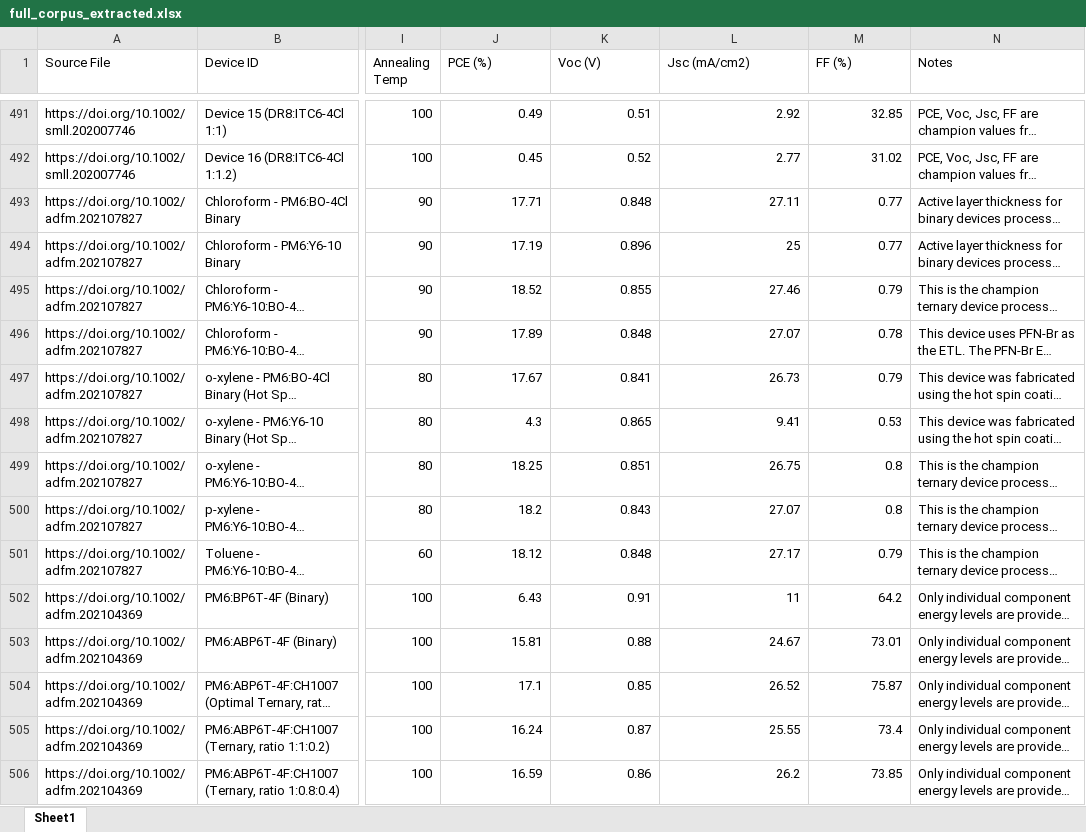
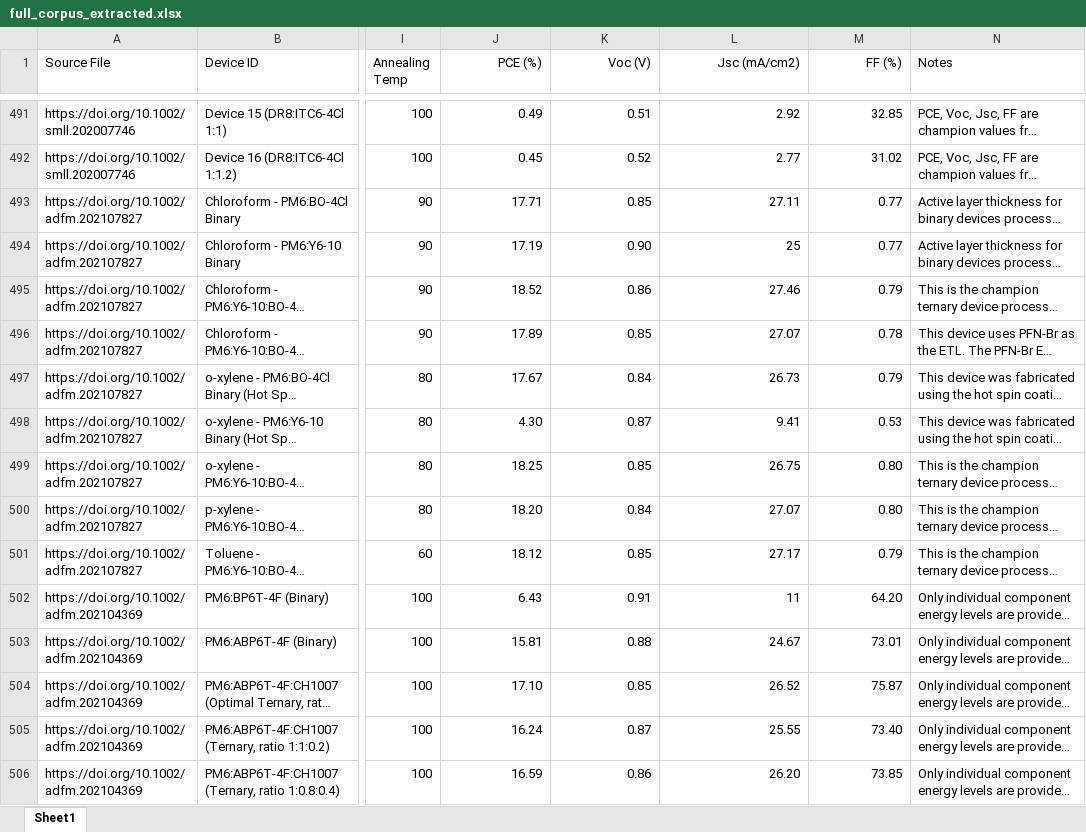
Before and after one commit to MokhmadGUIRIEV/Automation-of-Scientific-Information-Extraction-from-Organic-Photovoltaic-Literature-Using-LLM, an Excel workbook: full_corpus_extracted.xlsx, sheet Sheet1, drawn as a sheet; only a part is shown, gaps mark what is left out; long unchanged cells end in …; values as stored, in another font and other column widths than the file's, no borders; the diff covers the shown part only; the diff names each change by its address in the sheet, - before the commit and + after, or states it on an @@ line.

```diff
--- a/full_corpus_extracted.xlsx (sheet Sheet1)
+++ b/full_corpus_extracted.xlsx (sheet Sheet1)
-J1:M1 alignment: left
+J1:M1 alignment: right
-K493 (Voc (V)): 0.848
+K493 (Voc (V)): 0.85
-K494 (Voc (V)): 0.896
+K494 (Voc (V)): 0.90
-K495 (Voc (V)): 0.855
+K495 (Voc (V)): 0.86
-K496 (Voc (V)): 0.848
+K496 (Voc (V)): 0.85
-K497 (Voc (V)): 0.841
+K497 (Voc (V)): 0.84
-J498 (PCE (%)): 4.3
+J498 (PCE (%)): 4.30
-K498 (Voc (V)): 0.865
+K498 (Voc (V)): 0.87
-K499 (Voc (V)): 0.851
+K499 (Voc (V)): 0.85
-M499:M500 (FF (%)): 0.8
+M499:M500 (FF (%)): 0.80
-J500 (PCE (%)): 18.2
+J500 (PCE (%)): 18.20
-K500 (Voc (V)): 0.843
+K500 (Voc (V)): 0.84
-K501 (Voc (V)): 0.848
+K501 (Voc (V)): 0.85
-M502 (FF (%)): 64.2
+M502 (FF (%)): 64.20
-J504 (PCE (%)): 17.1
+J504 (PCE (%)): 17.10
-M505 (FF (%)): 73.4
+M505 (FF (%)): 73.40
-L506 (Jsc (mA/cm2)): 26.2
+L506 (Jsc (mA/cm2)): 26.20
```
Also changed, not shown: 1406 edited cells elsewhere in this sheet, 1 other file.
